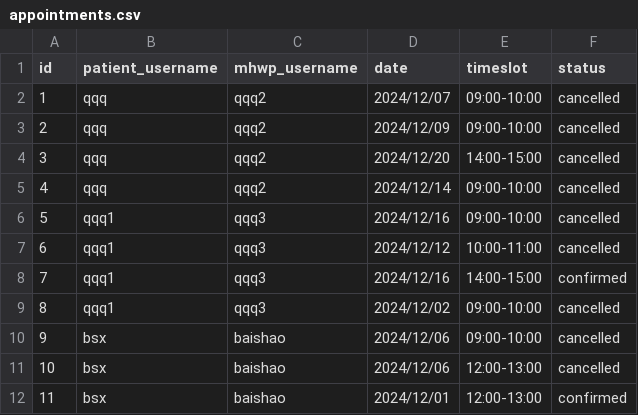
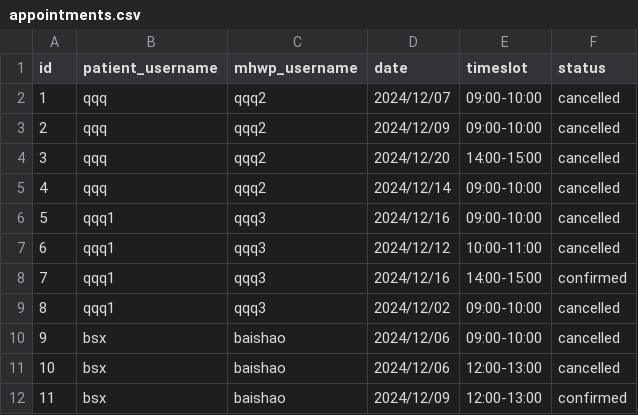
Before and after one commit to YorkisYY/Breeze-Mental-Health-System, a CSV file: data/appointments.csv, drawn as a sheet.

```diff
--- a/data/appointments.csv
+++ b/data/appointments.csv
@@ -11,2 +11,2 @@ id,patient_username,mhwp_username,date,timeslot,status
 10,bsx,baishao,2024/12/06,12:00-13:00,cancelled
-11,bsx,baishao,2024/12/01,12:00-13:00,confirmed
+11,bsx,baishao,2024/12/09,12:00-13:00,confirmed
```
Also changed, not shown: data/mood_data.csv, 5 other files.
